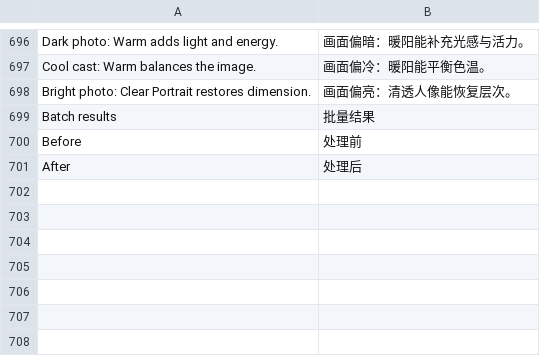
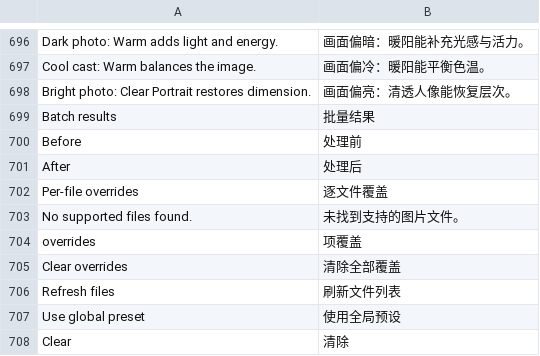
Before and after one commit to yishiyi28/xiaozhu-xiuxiu, a TSV file: assets/locales/zh-CN.tsv, drawn as a sheet; only a part is shown, gaps mark what is left out.

Commit message:
feat: add per-file batch preset overrides

```diff
--- a/assets/locales/zh-CN.tsv
+++ b/assets/locales/zh-CN.tsv
@@ -701 +701,8 @@ Before	处理前
 After	处理后
+Per-file overrides	逐文件覆盖
+No supported files found.	未找到支持的图片文件。
+overrides	项覆盖
+Clear overrides	清除全部覆盖
+Refresh files	刷新文件列表
+Use global preset	使用全局预设
+Clear	清除
```
Also changed, not shown: 5 other files.
